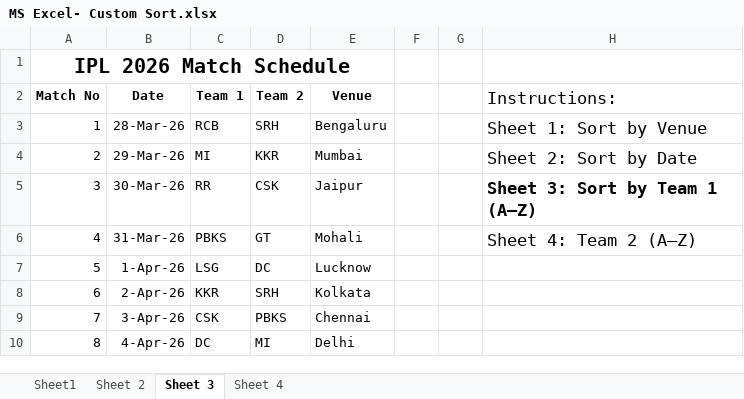
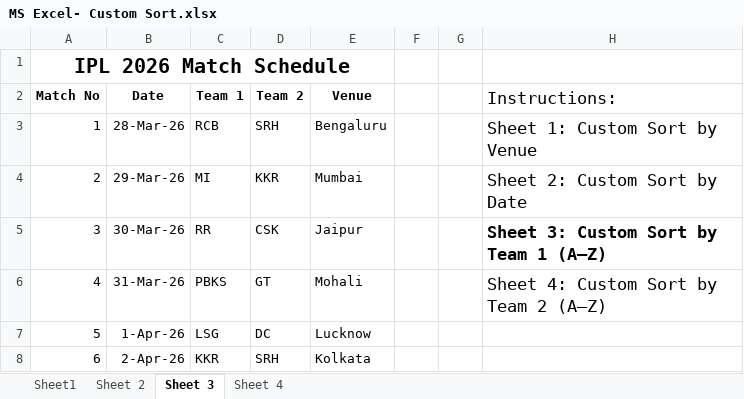
Before and after one commit to Hema23-ios/Student-Worksheet, an Excel workbook: Grade 7/MS Excel- Custom Sort.xlsx, sheet Sheet 3, drawn as a sheet; only a part is shown; the shorter side is filled out with more unchanged rows; values as stored, in another font and other column widths than the file's, no borders; the diff names each change by its address in the sheet, - before the commit and + after, or states it on an @@ line.

```diff
--- a/Grade 7/MS Excel- Custom Sort.xlsx (sheet Sheet 3)
+++ b/Grade 7/MS Excel- Custom Sort.xlsx (sheet Sheet 3)
-H3 (Instructions:): Sheet 1: Sort by Venue
+H3 (Instructions:): Sheet 1: Custom Sort by Venue
-H4 (Instructions:): Sheet 2: Sort by Date
+H4 (Instructions:): Sheet 2: Custom Sort by Date
-H5 (Instructions:): Sheet 3: Sort by Team 1 (A–Z)
+H5 (Instructions:): Sheet 3: Custom Sort by Team 1 (A–Z)
-H6 (Instructions:): Sheet 4: Team 2 (A–Z)
+H6 (Instructions:): Sheet 4: Custom Sort by Team 2 (A–Z)
```
Also changed, not shown: sheet Sheet 4, sheet Sheet 2, sheet Sheet1.
